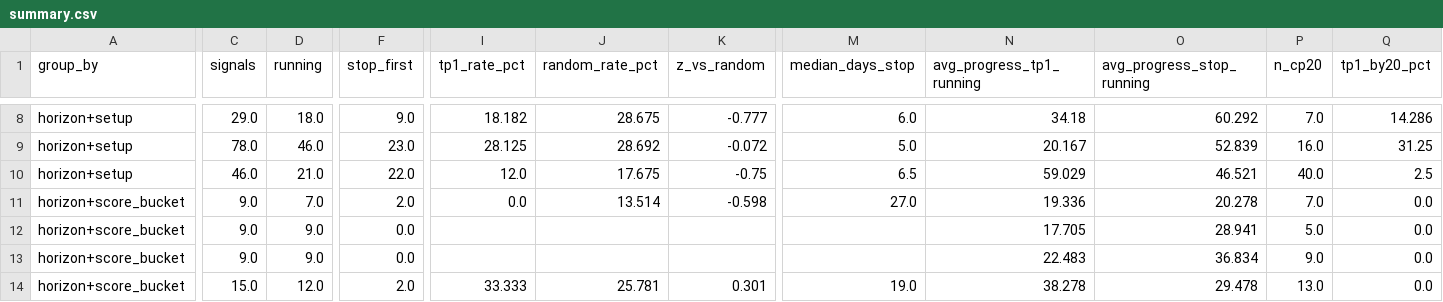
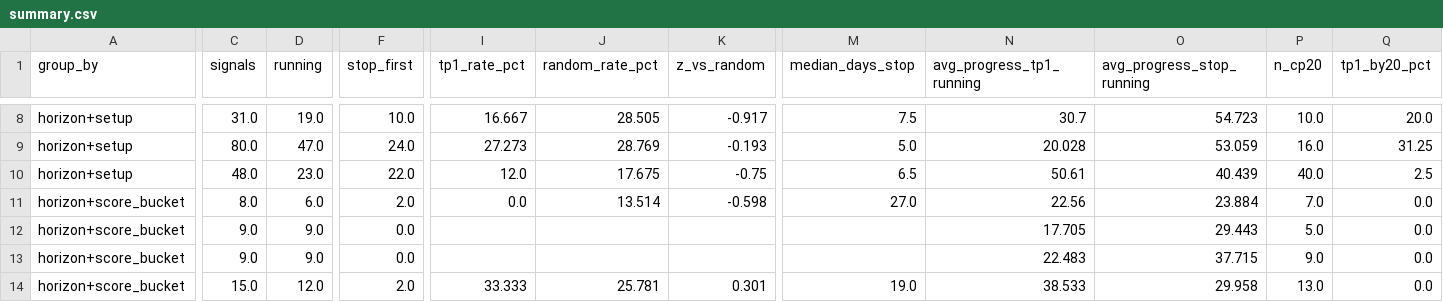
Before and after one commit to JoaoCasalao/wyckoff_scanner, a CSV file: experiment/summary.csv, drawn as a sheet; only a part is shown, gaps mark what is left out; the diff covers the shown part only; the diff names each change by its address in the sheet, - before the commit and + after, or states it on an @@ line.

```diff
--- a/experiment/summary.csv
+++ b/experiment/summary.csv
-C8 (signals): 29.0
+C8 (signals): 31.0
-D8 (running): 18.0
+D8 (running): 19.0
-F8 (stop_first): 9.0
+F8 (stop_first): 10.0
-I8 (tp1_rate_pct): 18.182
+I8 (tp1_rate_pct): 16.667
-J8 (random_rate_pct): 28.675
+J8 (random_rate_pct): 28.505
-K8 (z_vs_random): -0.777
+K8 (z_vs_random): -0.917
-M8 (median_days_stop): 6.0
+M8 (median_days_stop): 7.5
-N8 (avg_progress_tp1_running): 34.18
+N8 (avg_progress_tp1_running): 30.7
-O8 (avg_progress_stop_running): 60.292
+O8 (avg_progress_stop_running): 54.723
-P8 (n_cp20): 7.0
+P8 (n_cp20): 10.0
-Q8 (tp1_by20_pct): 14.286
+Q8 (tp1_by20_pct): 20.0
-C9 (signals): 78.0
+C9 (signals): 80.0
-D9 (running): 46.0
+D9 (running): 47.0
-F9 (stop_first): 23.0
+F9 (stop_first): 24.0
-I9 (tp1_rate_pct): 28.125
+I9 (tp1_rate_pct): 27.273
-J9 (random_rate_pct): 28.692
+J9 (random_rate_pct): 28.769
-K9 (z_vs_random): -0.072
+K9 (z_vs_random): -0.193
-N9 (avg_progress_tp1_running): 20.167
+N9 (avg_progress_tp1_running): 20.028
-O9 (avg_progress_stop_running): 52.839
+O9 (avg_progress_stop_running): 53.059
-C10 (signals): 46.0
+C10 (signals): 48.0
-D10 (running): 21.0
+D10 (running): 23.0
-N10 (avg_progress_tp1_running): 59.029
+N10 (avg_progress_tp1_running): 50.61
-O10 (avg_progress_stop_running): 46.521
+O10 (avg_progress_stop_running): 40.439
-C11 (signals): 9.0
+C11 (signals): 8.0
-D11 (running): 7.0
+D11 (running): 6.0
-N11 (avg_progress_tp1_running): 19.336
+N11 (avg_progress_tp1_running): 22.56
-O11 (avg_progress_stop_running): 20.278
+O11 (avg_progress_stop_running): 23.884
-O12 (avg_progress_stop_running): 28.941
+O12 (avg_progress_stop_running): 29.443
-O13 (avg_progress_stop_running): 36.834
+O13 (avg_progress_stop_running): 37.715
-N14 (avg_progress_tp1_running): 38.278
+N14 (avg_progress_tp1_running): 38.533
-O14 (avg_progress_stop_running): 29.478
+O14 (avg_progress_stop_running): 29.958
```
Also changed, not shown: 112 edited cells elsewhere in this file, experiment/signals.csv, 5 other files.
